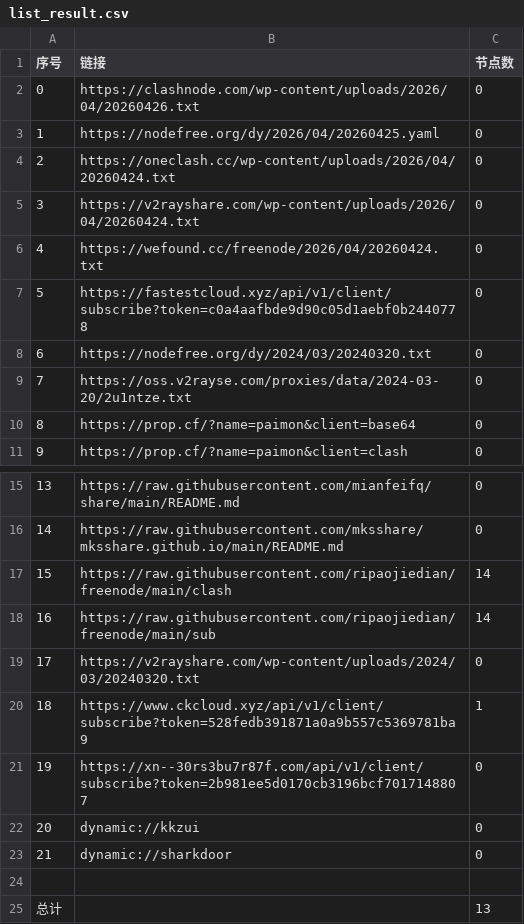
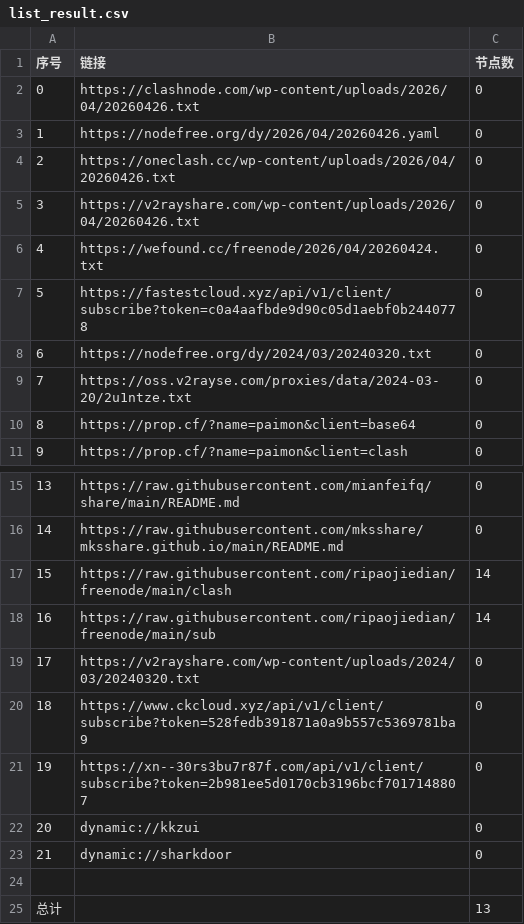
Before and after one commit to lyxgmxit/AutoMergePublicNodes, a CSV file: list_result.csv, drawn as a sheet; only a part is shown, gaps mark what is left out.

```diff
--- a/list_result.csv
+++ b/list_result.csv
@@ -2,5 +2,5 @@
 0,https://clashnode.com/wp-content/uploads/2026/04/20260426.txt,0
-1,https://nodefree.org/dy/2026/04/20260425.yaml,0
-2,https://oneclash.cc/wp-content/uploads/2026/04/20260424.txt,0
-3,https://v2rayshare.com/wp-content/uploads/2026/04/20260424.txt,0
+1,https://nodefree.org/dy/2026/04/20260426.yaml,0
+2,https://oneclash.cc/wp-content/uploads/2026/04/20260426.txt,0
+3,https://v2rayshare.com/wp-content/uploads/2026/04/20260426.txt,0
 4,https://wefound.cc/freenode/2026/04/20260424.txt,0
@@ -19,3 +19,3 @@
 17,https://v2rayshare.com/wp-content/uploads/2024/03/20240320.txt,0
-18,https://www.ckcloud.xyz/api/v1/client/subscribe?token=528fedb391871a0a9b557c5369781ba9,1
+18,https://www.ckcloud.xyz/api/v1/client/subscribe?token=528fedb391871a0a9b557c5369781ba9,0
 19,https://xn--30rs3bu7r87f.com/api/v1/client/subscribe?token=2b981ee5d0170cb3196bcf7017148807,0
```
Also changed, not shown: 4 other files.
